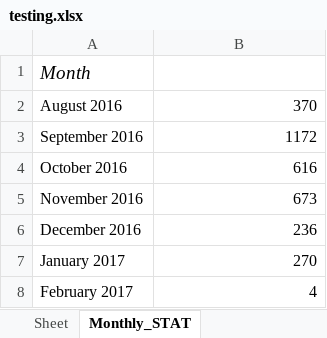
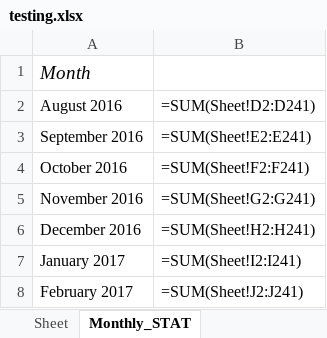
Before and after one commit to Fredtonyvel/summer_project, an Excel workbook: testing.xlsx, sheet Monthly_STAT, drawn as a sheet; values as stored, in another font and other column widths than the file's, no borders; formulas without a stored value are shown as written; the diff names each change by its address in the sheet, - before the commit and + after, or states it on an @@ line.

```diff
--- a/testing.xlsx (sheet Monthly_STAT)
+++ b/testing.xlsx (sheet Monthly_STAT)
-B2: 370
+B2: =SUM(Sheet!D2:D241)
-B3: 1172
+B3: =SUM(Sheet!E2:E241)
-B4: 616
+B4: =SUM(Sheet!F2:F241)
-B5: 673
+B5: =SUM(Sheet!G2:G241)
-B6: 236
+B6: =SUM(Sheet!H2:H241)
-B7: 270
+B7: =SUM(Sheet!I2:I241)
-B8: 4
+B8: =SUM(Sheet!J2:J241)
```
Also changed, not shown: sheet Sheet, clocking.xlsx, report.xlsx, 1 other file.
